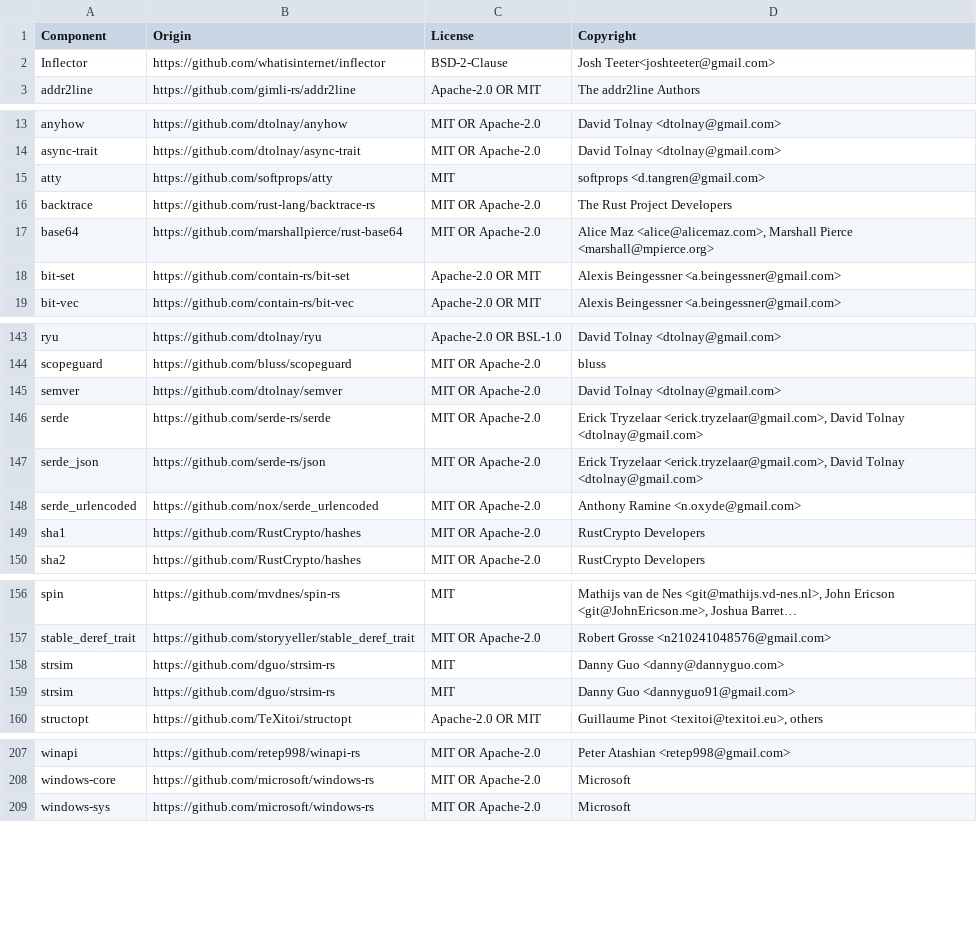
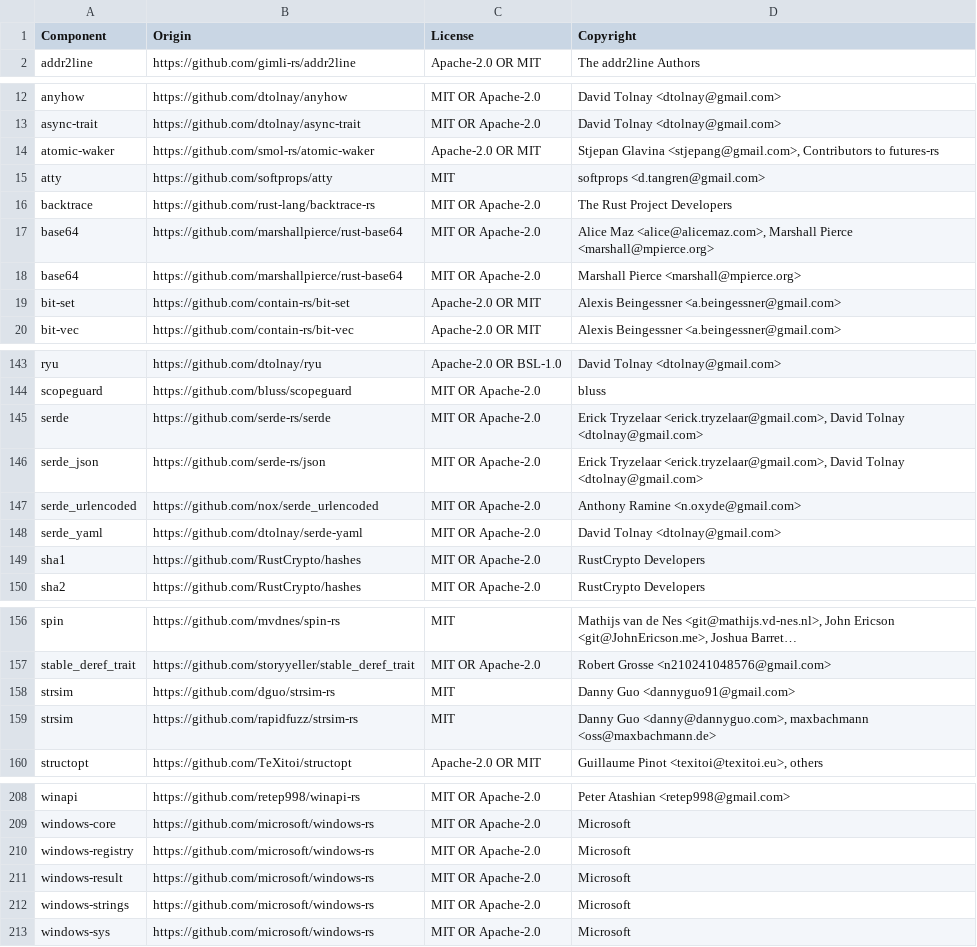
Before and after one commit to quickwit-oss/chitchat, a CSV file: LICENSE-3rdparty.csv, drawn as a sheet; only a part is shown, gaps mark what is left out; long unchanged cells end in …; removed rows and columns are numbered as before the commit, all else as after; the diff covers the shown part only; the diff names each change by its address in the sheet, - before the commit and + after, or states it on an @@ line.

Commit message:
Update third-party license file

```diff
--- a/LICENSE-3rdparty.csv
+++ b/LICENSE-3rdparty.csv
-row 2: Inflector | https://github.com/whatisinternet/inflector | BSD-2-Clause | Josh Teeter<joshteeter@gmail.com>
+row 14: atomic-waker | https://github.com/smol-rs/atomic-waker | Apache-2.0 OR MIT | Stjepan Glavina <stjepang@gmail.com>, Contributors to futures-rs
+row 18: base64 | https://github.com/marshallpierce/rust-base64 | MIT OR Apache-2.0 | Marshall Pierce <marshall@mpierce.org>
-row 145: semver | https://github.com/dtolnay/semver | MIT OR Apache-2.0 | David Tolnay <dtolnay@gmail.com>
+row 148: serde_yaml | https://github.com/dtolnay/serde-yaml | MIT OR Apache-2.0 | David Tolnay <dtolnay@gmail.com>
-row 158: strsim | https://github.com/dguo/strsim-rs | MIT | Danny Guo <danny@dannyguo.com>
+row 159: strsim | https://github.com/rapidfuzz/strsim-rs | MIT | Danny Guo <danny@dannyguo.com>, maxbachmann <oss@maxbachmann.de>
+row 210: windows-registry | https://github.com/microsoft/windows-rs | MIT OR Apache-2.0 | Microsoft
+row 211: windows-result | https://github.com/microsoft/windows-rs | MIT OR Apache-2.0 | Microsoft
+row 212: windows-strings | https://github.com/microsoft/windows-rs | MIT OR Apache-2.0 | Microsoft
```
Also changed, not shown: 4 added rows, 5 removed rows and 3 edited cells elsewhere in this file.
